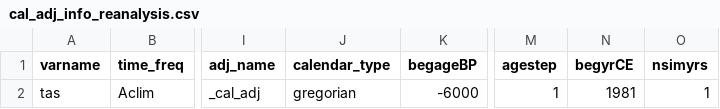
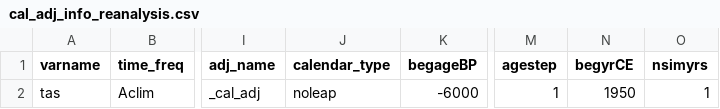
Before and after one commit to pjbartlein/PaleoCalAdjust, a CSV file: data/info_files/cal_adj_info_reanalysis.csv, drawn as a sheet; only a part is shown, gaps mark what is left out; the diff names each change by its address in the sheet, - before the commit and + after, or states it on an @@ line.

Commit message:
Consistency check of cal_adjust_PMIP3.f90 output with calendar-effects figure files.

```diff
--- a/data/info_files/cal_adj_info_reanalysis.csv
+++ b/data/info_files/cal_adj_info_reanalysis.csv
-J2 (calendar_type): gregorian
+J2 (calendar_type): noleap
-N2 (begyrCE): 1981
+N2 (begyrCE): 1950
```
Also changed, not shown: 30 other files.
